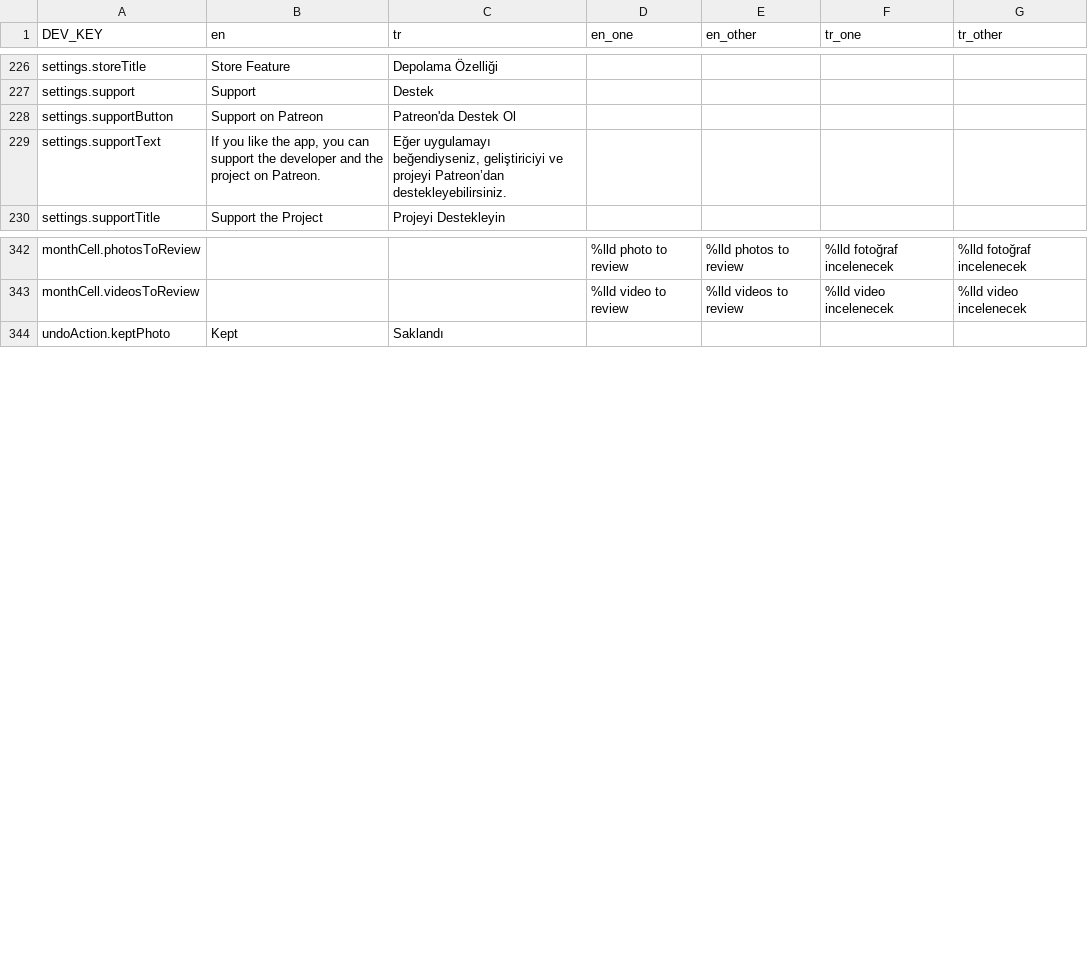
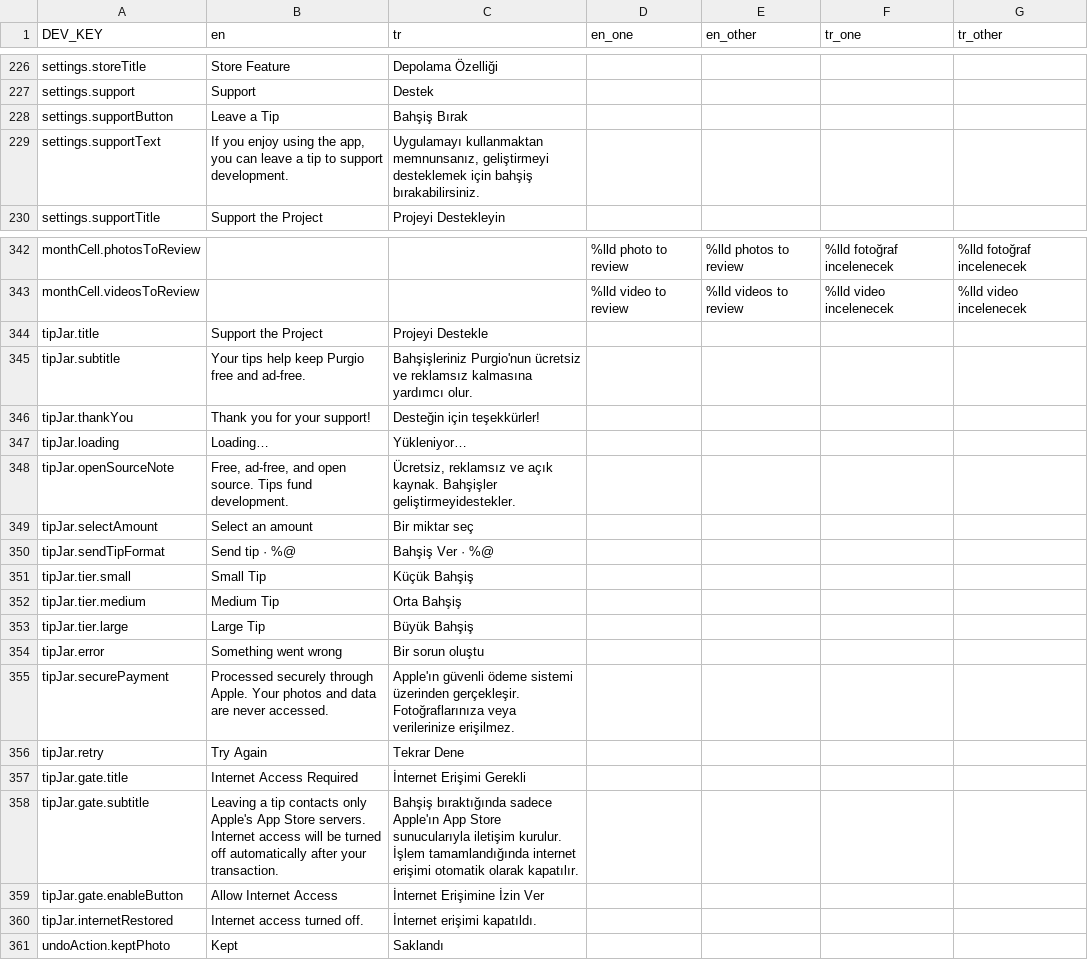
Before and after one commit to zeynepmuslim/secure-photo-cleaner-app, a CSV file: Localization/translations.csv, drawn as a sheet; only a part is shown, gaps mark what is left out.

Commit message:
feat: added in-app purchase Tip ( replaced with Patreon)

```diff
--- a/Localization/translations.csv
+++ b/Localization/translations.csv
@@ -227,4 +227,4 @@ settings.storeTitle;Store Feature;Depolama Özelliği;;;;
 settings.support;Support;Destek;;;;
-settings.supportButton;Support on Patreon;Patreon'da Destek Ol;;;;
-settings.supportText;If you like the app, you can support the developer and the project on Patreon.;Eğer uygulamayı beğendiyseniz, geliştiriciyi ve projeyi  Patreon’dan destekleyebilirsiniz.;;;;
+settings.supportButton;Leave a Tip;Bahşiş Bırak;;;;
+settings.supportText;If you enjoy using the app, you can leave a tip to support development.;Uygulamayı kullanmaktan memnunsanız, geliştirmeyi desteklemek için bahşiş bırakabilirsiniz.;;;;
 settings.supportTitle;Support the Project;Projeyi Destekleyin;;;;
@@ -343,2 +343,19 @@ monthCell.photosToReview;;;%lld photo to review;%lld photos to review;%lld foto
 monthCell.videosToReview;;;%lld video to review;%lld videos to review;%lld video incelenecek;%lld video incelenecek
+tipJar.title;Support the Project;Projeyi Destekle;;;;
+tipJar.subtitle;Your tips help keep Purgio free and ad-free.;Bahşişleriniz Purgio'nun ücretsiz ve reklamsız kalmasına yardımcı olur.;;;;
+tipJar.thankYou;Thank you for your support!;Desteğin için teşekkürler!;;;;
+tipJar.loading;Loading…;Yükleniyor…;;;;
+tipJar.openSourceNote;Free, ad-free, and open source. Tips fund development.;Ücretsiz, reklamsız ve açık kaynak. Bahşişler geliştirmeyidestekler.;;;;
+tipJar.selectAmount;Select an amount;Bir miktar seç;;;;
+tipJar.sendTipFormat;Send tip · %@;Bahşiş Ver · %@;;;;
+tipJar.tier.small;Small Tip;Küçük Bahşiş;;;;
+tipJar.tier.medium;Medium Tip;Orta Bahşiş;;;;
+tipJar.tier.large;Large Tip;Büyük Bahşiş;;;;
+tipJar.error;Something went wrong;Bir sorun oluştu;;;;
+tipJar.securePayment;Processed securely through Apple. Your photos and data are never accessed.;Apple'ın güvenli ödeme sistemi üzerinden gerçekleşir. Fotoğraflarınıza veya verilerinize erişilmez.;;;;
+tipJar.retry;Try Again;Tekrar Dene;;;;
+tipJar.gate.title;Internet Access Required;İnternet Erişimi Gerekli;;;;
+tipJar.gate.subtitle;Leaving a tip contacts only Apple's App Store servers. Internet access will be turned off automatically after your transaction.;Bahşiş bıraktığında sadece Apple'ın App Store sunucularıyla iletişim kurulur. İşlem tamamlandığında internet erişimi otomatik olarak kapatılır.;;;;
+tipJar.gate.enableButton;Allow Internet Access;İnternet Erişimine İzin Ver;;;;
+tipJar.internetRestored;Internet access turned off.;İnternet erişimi kapatıldı.;;;;
 undoAction.keptPhoto;Kept;Saklandı;;;;
```
Also changed, not shown: 14 other files.
